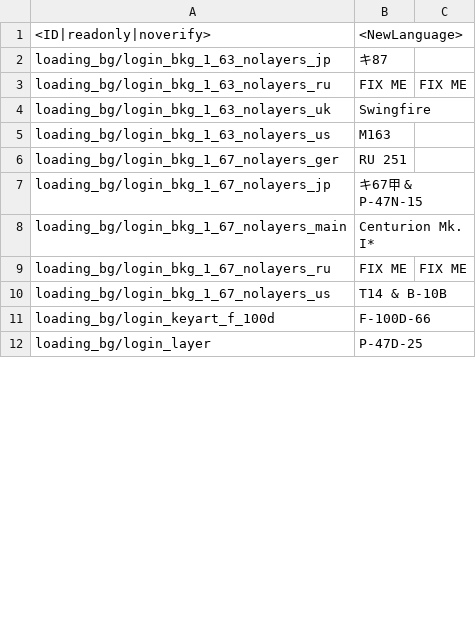
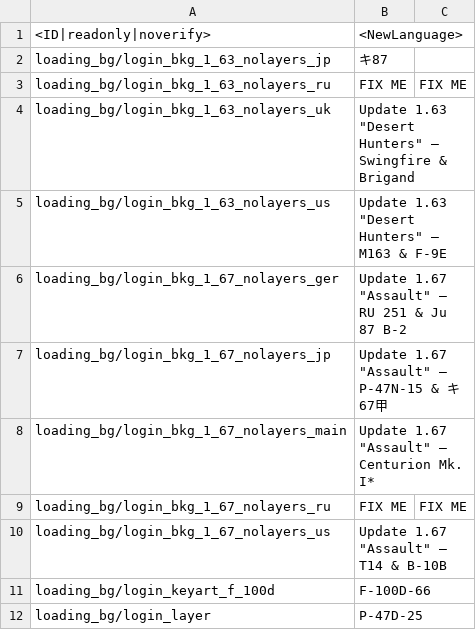
Before and after one commit to kleinerPanzer/WT-Custom-Localization, a CSV file: MOD_bg.csv, drawn as a sheet; only a part is shown; the diff covers the shown part only.

Commit message:
final update

```diff
--- a/MOD_bg.csv
+++ b/MOD_bg.csv
@@ -3,9 +3,9 @@ loading_bg/login_bkg_1_63_nolayers_jp;キ87
 loading_bg/login_bkg_1_63_nolayers_ru;FIX ME;FIX ME;
-loading_bg/login_bkg_1_63_nolayers_uk;Swingfire
-loading_bg/login_bkg_1_63_nolayers_us;M163
-loading_bg/login_bkg_1_67_nolayers_ger;RU 251
-loading_bg/login_bkg_1_67_nolayers_jp;キ67甲 & P-47N-15
-loading_bg/login_bkg_1_67_nolayers_main;Centurion Mk. I*
+loading_bg/login_bkg_1_63_nolayers_uk;Update 1.63 "Desert Hunters" — Swingfire & Brigand
+loading_bg/login_bkg_1_63_nolayers_us;Update 1.63 "Desert Hunters" — M163 & F-9E
+loading_bg/login_bkg_1_67_nolayers_ger;Update 1.67 "Assault" — RU 251 & Ju 87 B-2
+loading_bg/login_bkg_1_67_nolayers_jp;Update 1.67 "Assault" — P-47N-15 & キ67甲
+loading_bg/login_bkg_1_67_nolayers_main;Update 1.67 "Assault" — Centurion Mk. I*
 loading_bg/login_bkg_1_67_nolayers_ru;FIX ME;FIX ME;
-loading_bg/login_bkg_1_67_nolayers_us;T14 & B-10B
+loading_bg/login_bkg_1_67_nolayers_us;Update 1.67 "Assault" — T14 & B-10B
 loading_bg/login_keyart_f_100d;F-100D-66
```
Also changed, not shown: 34 edited cells elsewhere in this file.
